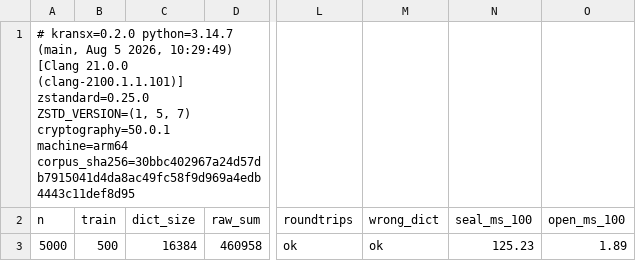
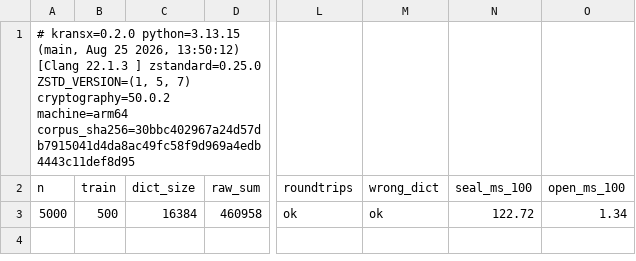
Before and after one commit to HEKPYTO/KRANSX, a TSV file: bench/results_c1.tsv, drawn as a sheet; only a part is shown, gaps mark what is left out; the diff names each change by its address in the sheet, - before the commit and + after, or states it on an @@ line.

Commit message:
chore: bump pinned cryptography to 50.0.2

```diff
--- a/bench/results_c1.tsv
+++ b/bench/results_c1.tsv
-A1 (n): # kransx=0.2.0 python=3.14.7 (main, Aug 5 2026, 10:29:49) [Clang 21.0.0 (clang-2100.1.1.101)] zstandard=0.25.0 ZSTD_VERSION=(1, 5, 7) cryptography=50.0.1 machine=arm64 corpus_sha256=30bbc402967a24d57db7915041d4da8ac49fc58f9d969a4edb4443c11def8d95
+A1 (n): # kransx=0.2.0 python=3.13.15 (main, Aug 25 2026, 13:50:12) [Clang 22.1.3 ] zstandard=0.25.0 ZSTD_VERSION=(1, 5, 7) cryptography=50.0.2 machine=arm64 corpus_sha256=30bbc402967a24d57db7915041d4da8ac49fc58f9d969a4edb4443c11def8d95
-N3 (seal_ms_100): 125.23
+N3 (seal_ms_100): 122.72
-O3 (open_ms_100): 1.89
+O3 (open_ms_100): 1.34
```
Also changed, not shown: 1 other file.
